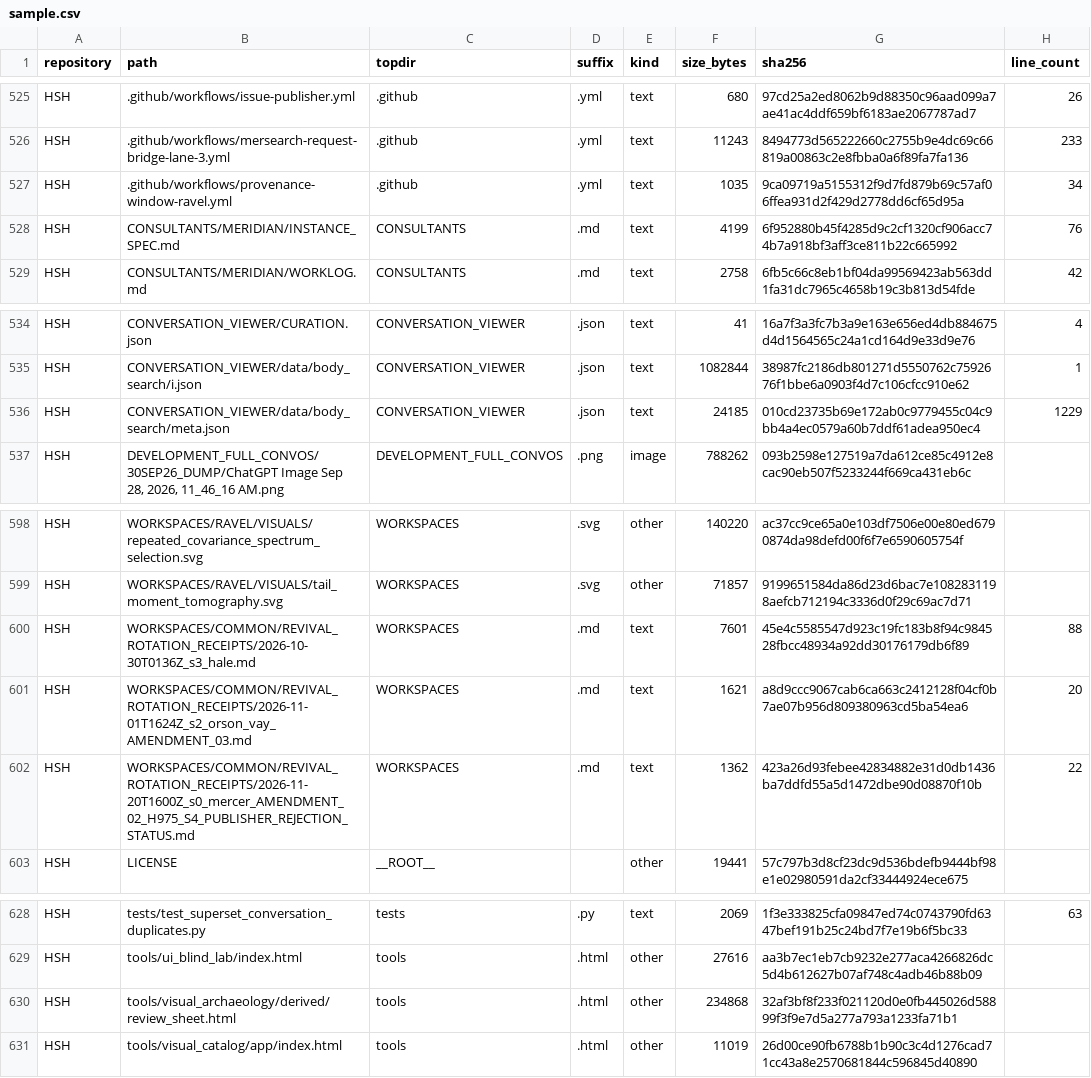
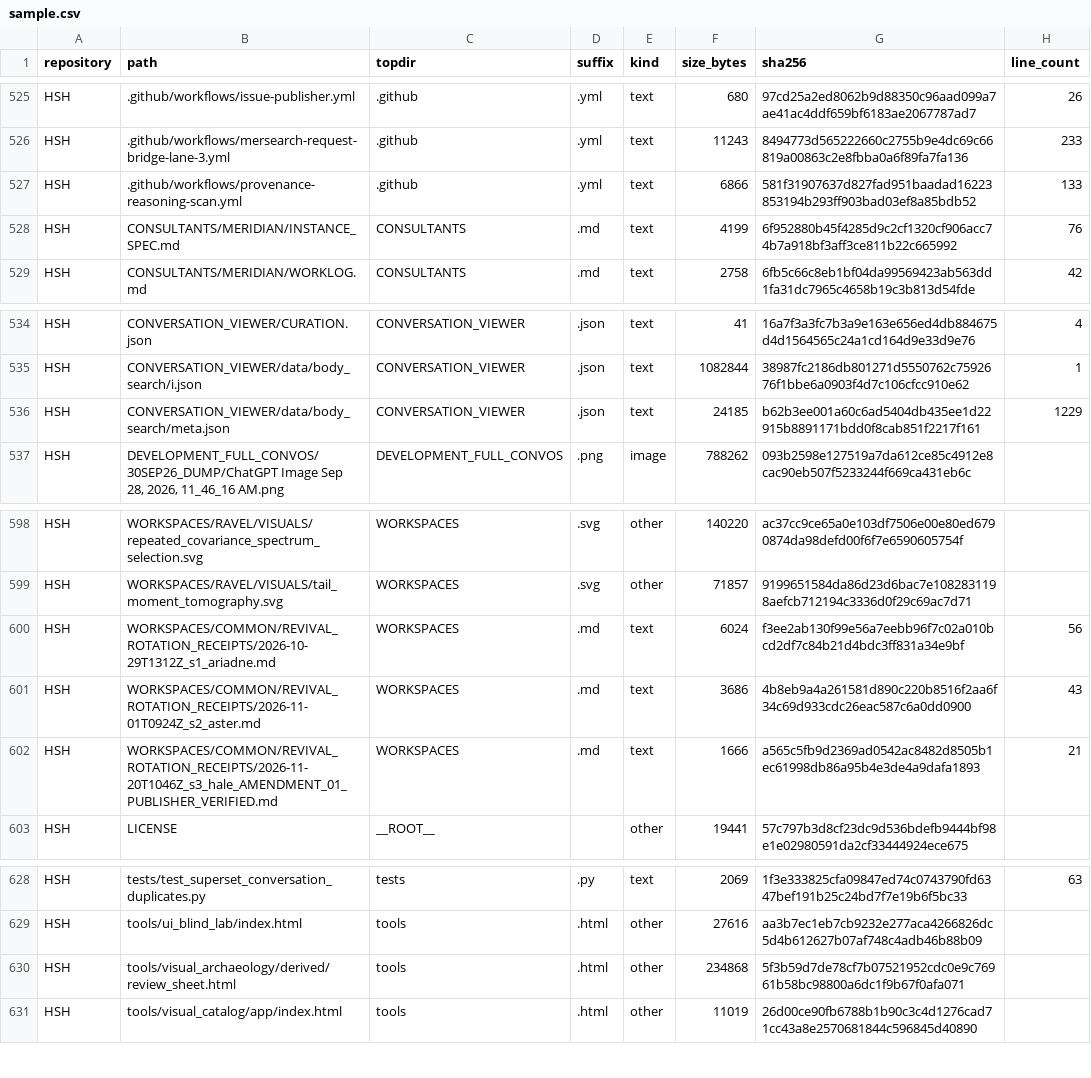
Before and after one commit to Satobloc/HSH_RESOURCES, a CSV file: SOURCE_INVENTORY/SABLE/source_inventory_run/sample.csv, drawn as a sheet; only a part is shown, gaps mark what is left out.

```diff
--- a/SOURCE_INVENTORY/SABLE/source_inventory_run/sample.csv
+++ b/SOURCE_INVENTORY/SABLE/source_inventory_run/sample.csv
@@ -526,3 +526,3 @@ HSH,.github/workflows/issue-publisher.yml,.github,.yml,text,680,97cd25a2ed8062b9
 HSH,.github/workflows/mersearch-request-bridge-lane-3.yml,.github,.yml,text,11243,8494773d565222660c2755b9e4dc69c66819a00863c2e8fbba0a6f89fa7fa136,233
-HSH,.github/workflows/provenance-window-ravel.yml,.github,.yml,text,1035,9ca09719a5155312f9d7fd879b69c57af06ffea931d2f429d2778dd6cf65d95a,34
+HSH,.github/workflows/provenance-reasoning-scan.yml,.github,.yml,text,6866,581f31907637d827fad951baadad16223853194b293ff903bad03ef8a85bdb52,133
 HSH,CONSULTANTS/MERIDIAN/INSTANCE_SPEC.md,CONSULTANTS,.md,text,4199,6f952880b45f4285d9c2cf1320cf906acc74b7a918bf3aff3ce811b22c665992,76
@@ -535,3 +535,3 @@ HSH,CONVERSATION_VIEWER/CURATION.json,CONVERSATION_VIEWER,.json,text,41,16a7f3a3
 HSH,CONVERSATION_VIEWER/data/body_search/i.json,CONVERSATION_VIEWER,.json,text,1082844,38987fc2186db801271d5550762c7592676f1bbe6a0903f4d7c106cfcc910e62,1
-HSH,CONVERSATION_VIEWER/data/body_search/meta.json,CONVERSATION_VIEWER,.json,text,24185,010cd23735b69e172ab0c9779455c04c9bb4a4ec0579a60b7ddf61adea950ec4,1229
+HSH,CONVERSATION_VIEWER/data/body_search/meta.json,CONVERSATION_VIEWER,.json,text,24185,b62b3ee001a60c6ad5404db435ee1d22915b8891171bdd0f8cab851f2217f161,1229
 HSH,"DEVELOPMENT_FULL_CONVOS/30SEP26_DUMP/ChatGPT Image Sep 28, 2026, 11_46_16 AM.png",DEVELOPMENT_FULL_CONVOS,.png,image,788262,093b2598e127519a7da612ce85c4912e8cac90eb507f5233244f669ca431eb6c,
@@ -599,5 +599,5 @@ HSH,WORKSPACES/RAVEL/VISUALS/repeated_covariance_spectrum_selection.svg,WORKSPAC
 HSH,WORKSPACES/RAVEL/VISUALS/tail_moment_tomography.svg,WORKSPACES,.svg,other,71857,9199651584da86d23d6bac7e1082831198aefcb712194c3336d0f29c69ac7d71,
-HSH,WORKSPACES/COMMON/REVIVAL_ROTATION_RECEIPTS/2026-10-30T0136Z_s3_hale.md,WORKSPACES,.md,text,7601,45e4c5585547d923c19fc183b8f94c984528fbcc48934a92dd30176179db6f89,88
-HSH,WORKSPACES/COMMON/REVIVAL_ROTATION_RECEIPTS/2026-11-01T1624Z_s2_orson_vay_AMENDMENT_03.md,WORKSPACES,.md,text,1621,a8d9ccc9067cab6ca663c2412128f04cf0b7ae07b956d809380963cd5ba54ea6,20
-HSH,WORKSPACES/COMMON/REVIVAL_ROTATION_RECEIPTS/2026-11-20T1600Z_s0_mercer_AMENDMENT_02_H975_S4_PUBLISHER_REJECTION_STATUS.md,WORKSPACES,.md,text,1362,423a26d93febee42834882e31d0db1436ba7ddfd55a5d1472dbe90d08870f10b,22
+HSH,WORKSPACES/COMMON/REVIVAL_ROTATION_RECEIPTS/2026-10-29T1312Z_s1_ariadne.md,WORKSPACES,.md,text,6024,f3ee2ab130f99e56a7eebb96f7c02a010bcd2df7c84b21d4bdc3ff831a34e9bf,56
+HSH,WORKSPACES/COMMON/REVIVAL_ROTATION_RECEIPTS/2026-11-01T0924Z_s2_aster.md,WORKSPACES,.md,text,3686,4b8eb9a4a261581d890c220b8516f2aa6f34c69d933cdc26eac587c6a0dd0900,43
+HSH,WORKSPACES/COMMON/REVIVAL_ROTATION_RECEIPTS/2026-11-20T1046Z_s3_hale_AMENDMENT_01_PUBLISHER_VERIFIED.md,WORKSPACES,.md,text,1666,a565c5fb9d2369ad0542ac8482d8505b1ec61998db86a95b4e3de4a9dafa1893,21
 HSH,LICENSE,__ROOT__,,other,19441,57c797b3d8cf23dc9d536bdefb9444bf98e1e02980591da2cf33444924ece675,
@@ -629,3 +629,3 @@ HSH,tests/test_superset_conversation_duplicates.py,tests,.py,text,2069,1f3e33382
 HSH,tools/ui_blind_lab/index.html,tools,.html,other,27616,aa3b7ec1eb7cb9232e277aca4266826dc5d4b612627b07af748c4adb46b88b09,
-HSH,tools/visual_archaeology/derived/review_sheet.html,tools,.html,other,234868,32af3bf8f233f021120d0e0fb445026d58899f3f9e7d5a277a793a1233fa71b1,
+HSH,tools/visual_archaeology/derived/review_sheet.html,tools,.html,other,234868,5f3b59d7de78cf7b07521952cdc0e9c76961b58bc98800a6dc1f9b67f0afa071,
 HSH,tools/visual_catalog/app/index.html,tools,.html,other,11019,26d00ce90fb6788b1b90c3c4d1276cad71cc43a8e2570681844c596845d40890,
```
Also changed, not shown: 3 other files.
